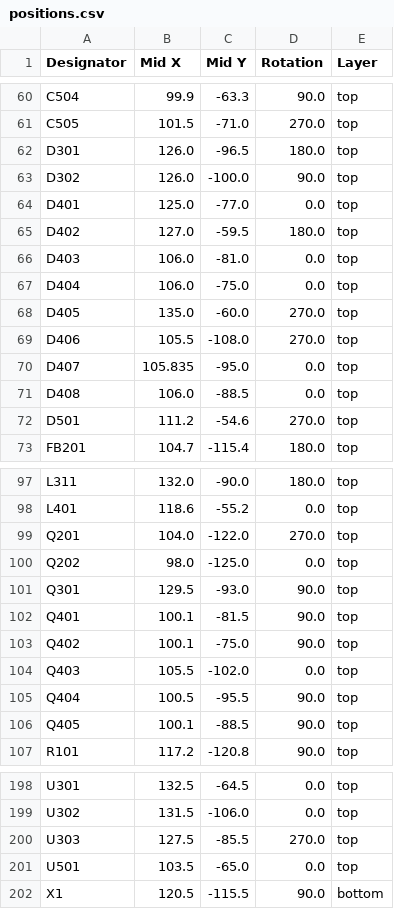
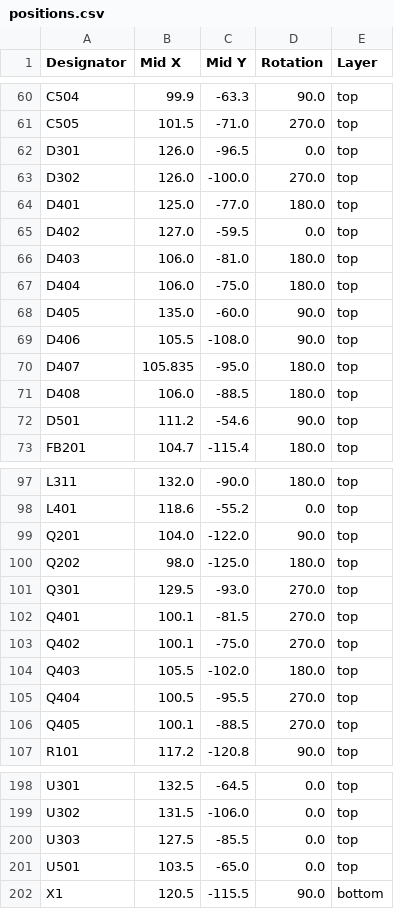
Before and after one commit to MatthiasElectronic/AWG_DHO8-900, a CSV file: V2/production/positions.csv, drawn as a sheet; only a part is shown, gaps mark what is left out.

Commit message:
Fix rotation for JLCPCB
Add `FT Rotation Offset` fields to components that have a wrong
rotation when ordering from JLCPCB.

```diff
--- a/V2/production/positions.csv
+++ b/V2/production/positions.csv
@@ -61,13 +61,13 @@ C504,99.9,-63.3,90.0,top
 C505,101.5,-71.0,270.0,top
-D301,126.0,-96.5,180.0,top
-D302,126.0,-100.0,90.0,top
-D401,125.0,-77.0,0.0,top
-D402,127.0,-59.5,180.0,top
-D403,106.0,-81.0,0.0,top
-D404,106.0,-75.0,0.0,top
-D405,135.0,-60.0,270.0,top
-D406,105.5,-108.0,270.0,top
-D407,105.835,-95.0,0.0,top
-D408,106.0,-88.5,0.0,top
-D501,111.2,-54.6,270.0,top
+D301,126.0,-96.5,0.0,top
+D302,126.0,-100.0,270.0,top
+D401,125.0,-77.0,180.0,top
+D402,127.0,-59.5,0.0,top
+D403,106.0,-81.0,180.0,top
+D404,106.0,-75.0,180.0,top
+D405,135.0,-60.0,90.0,top
+D406,105.5,-108.0,90.0,top
+D407,105.835,-95.0,180.0,top
+D408,106.0,-88.5,180.0,top
+D501,111.2,-54.6,90.0,top
 FB201,104.7,-115.4,180.0,top
@@ -98,10 +98,10 @@ L311,132.0,-90.0,180.0,top
 L401,118.6,-55.2,0.0,top
-Q201,104.0,-122.0,270.0,top
-Q202,98.0,-125.0,0.0,top
-Q301,129.5,-93.0,90.0,top
-Q401,100.1,-81.5,90.0,top
-Q402,100.1,-75.0,90.0,top
-Q403,105.5,-102.0,0.0,top
-Q404,100.5,-95.5,90.0,top
-Q405,100.1,-88.5,90.0,top
+Q201,104.0,-122.0,90.0,top
+Q202,98.0,-125.0,180.0,top
+Q301,129.5,-93.0,270.0,top
+Q401,100.1,-81.5,270.0,top
+Q402,100.1,-75.0,270.0,top
+Q403,105.5,-102.0,180.0,top
+Q404,100.5,-95.5,270.0,top
+Q405,100.1,-88.5,270.0,top
 R101,117.2,-120.8,90.0,top
@@ -199,3 +199,3 @@ U301,132.5,-64.5,0.0,top
 U302,131.5,-106.0,0.0,top
-U303,127.5,-85.5,270.0,top
+U303,127.5,-85.5,0.0,top
 U501,103.5,-65.0,0.0,top
```
Also changed, not shown: 8 other files.
